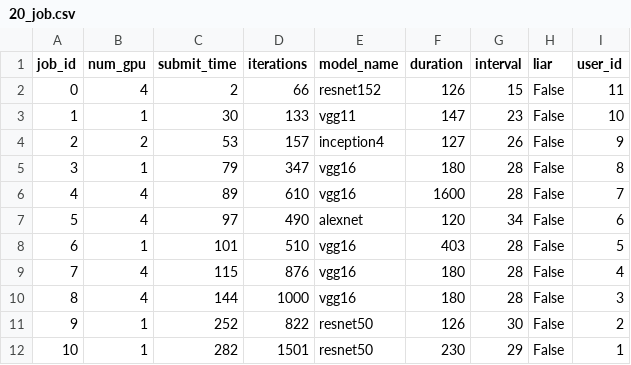
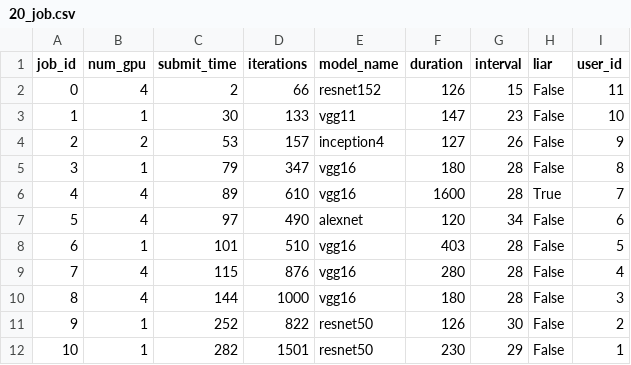
Before and after one commit to marinaelmore/dnn_cluster_manager, a CSV file: simulator/job_files/20_job.csv, drawn as a sheet.

```diff
--- a/simulator/job_files/20_job.csv
+++ b/simulator/job_files/20_job.csv
@@ -5,6 +5,6 @@ job_id,num_gpu,submit_time,iterations,model_name,duration,interval,liar,user_id
 3,1,79,347,vgg16,180,28,False,8
-4,4,89,610,vgg16,1600,28,False,7
+4,4,89,610,vgg16,1600,28,True,7
 5,4,97,490,alexnet,120,34,False,6
 6,1,101,510,vgg16,403,28,False,5
-7,4,115,876,vgg16,180,28,False,4
+7,4,115,876,vgg16,280,28,False,4
 8,4,144,1000,vgg16,180,28,False,3
```
Also changed, not shown: 2 other files.
